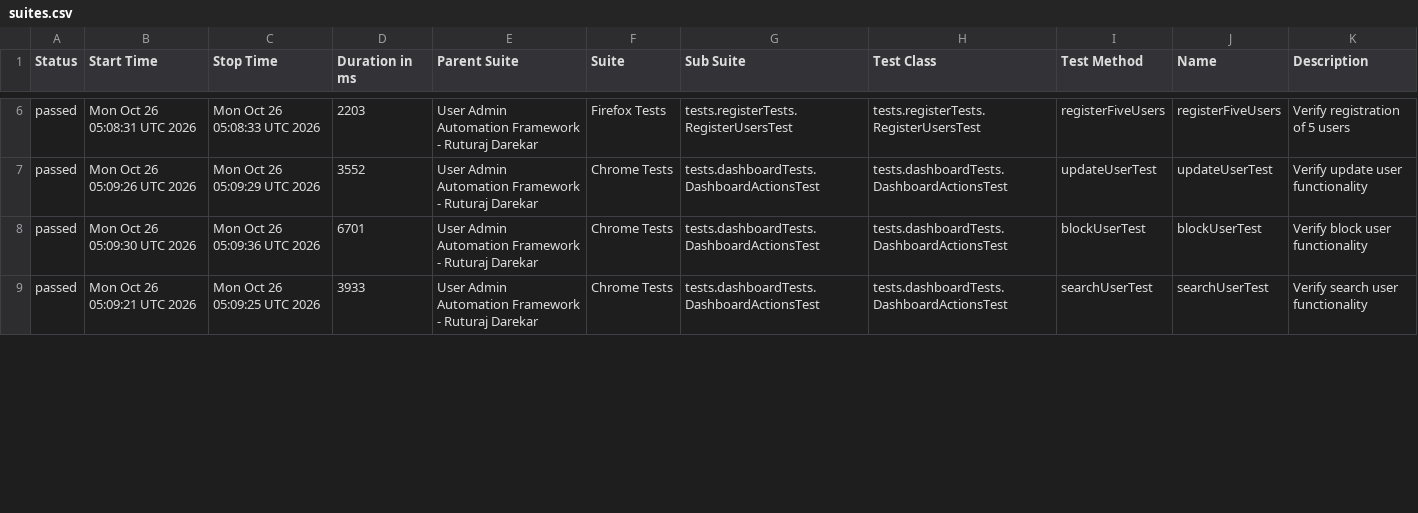
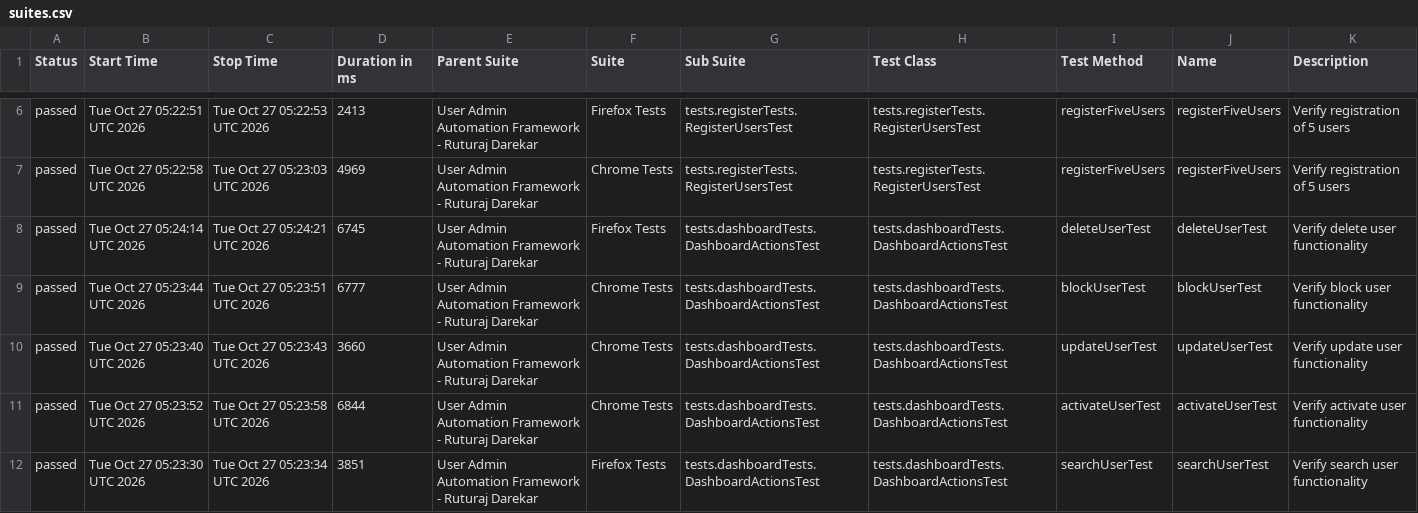
Before and after one commit to Ruturaj0861/user-admin-automation, a CSV file: data/suites.csv, drawn as a sheet; only a part is shown, gaps mark what is left out; the diff covers the shown part only.

```diff
--- a/data/suites.csv
+++ b/data/suites.csv
@@ -6,4 +6,7 @@
-"passed","Mon Oct 26 05:08:31 UTC 2026","Mon Oct 26 05:08:33 UTC 2026","2203","User Admin Automation Framework - Ruturaj Darekar","Firefox Tests","tests.registerTests.RegisterUsersTest","tests.registerTests.RegisterUsersTest","registerFiveUsers","registerFiveUsers","Verify registration of 5 users"
-"passed","Mon Oct 26 05:09:26 UTC 2026","Mon Oct 26 05:09:29 UTC 2026","3552","User Admin Automation Framework - Ruturaj Darekar","Chrome Tests","tests.dashboardTests.DashboardActionsTest","tests.dashboardTests.DashboardActionsTest","updateUserTest","updateUserTest","Verify update user functionality"
-"passed","Mon Oct 26 05:09:30 UTC 2026","Mon Oct 26 05:09:36 UTC 2026","6701","User Admin Automation Framework - Ruturaj Darekar","Chrome Tests","tests.dashboardTests.DashboardActionsTest","tests.dashboardTests.DashboardActionsTest","blockUserTest","blockUserTest","Verify block user functionality"
-"passed","Mon Oct 26 05:09:21 UTC 2026","Mon Oct 26 05:09:25 UTC 2026","3933","User Admin Automation Framework - Ruturaj Darekar","Chrome Tests","tests.dashboardTests.DashboardActionsTest","tests.dashboardTests.DashboardActionsTest","searchUserTest","searchUserTest","Verify search user functionality"
+"passed","Tue Oct 27 05:22:51 UTC 2026","Tue Oct 27 05:22:53 UTC 2026","2413","User Admin Automation Framework - Ruturaj Darekar","Firefox Tests","tests.registerTests.RegisterUsersTest","tests.registerTests.RegisterUsersTest","registerFiveUsers","registerFiveUsers","Verify registration of 5 users"
+"passed","Tue Oct 27 05:22:58 UTC 2026","Tue Oct 27 05:23:03 UTC 2026","4969","User Admin Automation Framework - Ruturaj Darekar","Chrome Tests","tests.registerTests.RegisterUsersTest","tests.registerTests.RegisterUsersTest","registerFiveUsers","registerFiveUsers","Verify registration of 5 users"
+"passed","Tue Oct 27 05:24:14 UTC 2026","Tue Oct 27 05:24:21 UTC 2026","6745","User Admin Automation Framework - Ruturaj Darekar","Firefox Tests","tests.dashboardTests.DashboardActionsTest","tests.dashboardTests.DashboardActionsTest","deleteUserTest","deleteUserTest","Verify delete user functionality"
+"passed","Tue Oct 27 05:23:44 UTC 2026","Tue Oct 27 05:23:51 UTC 2026","6777","User Admin Automation Framework - Ruturaj Darekar","Chrome Tests","tests.dashboardTests.DashboardActionsTest","tests.dashboardTests.DashboardActionsTest","blockUserTest","blockUserTest","Verify block user functionality"
+"passed","Tue Oct 27 05:23:40 UTC 2026","Tue Oct 27 05:23:43 UTC 2026","3660","User Admin Automation Framework - Ruturaj Darekar","Chrome Tests","tests.dashboardTests.DashboardActionsTest","tests.dashboardTests.DashboardActionsTest","updateUserTest","updateUserTest","Verify update user functionality"
+"passed","Tue Oct 27 05:23:52 UTC 2026","Tue Oct 27 05:23:58 UTC 2026","6844","User Admin Automation Framework - Ruturaj Darekar","Chrome Tests","tests.dashboardTests.DashboardActionsTest","tests.dashboardTests.DashboardActionsTest","activateUserTest","activateUserTest","Verify activate user functionality"
+"passed","Tue Oct 27 05:23:30 UTC 2026","Tue Oct 27 05:23:34 UTC 2026","3851","User Admin Automation Framework - Ruturaj Darekar","Firefox Tests","tests.dashboardTests.DashboardActionsTest","tests.dashboardTests.DashboardActionsTest","searchUserTest","searchUserTest","Verify search user functionality"
```
Also changed, not shown: 3 added rows, 6 removed rows and 47 edited cells elsewhere in this file, 55 other files.
